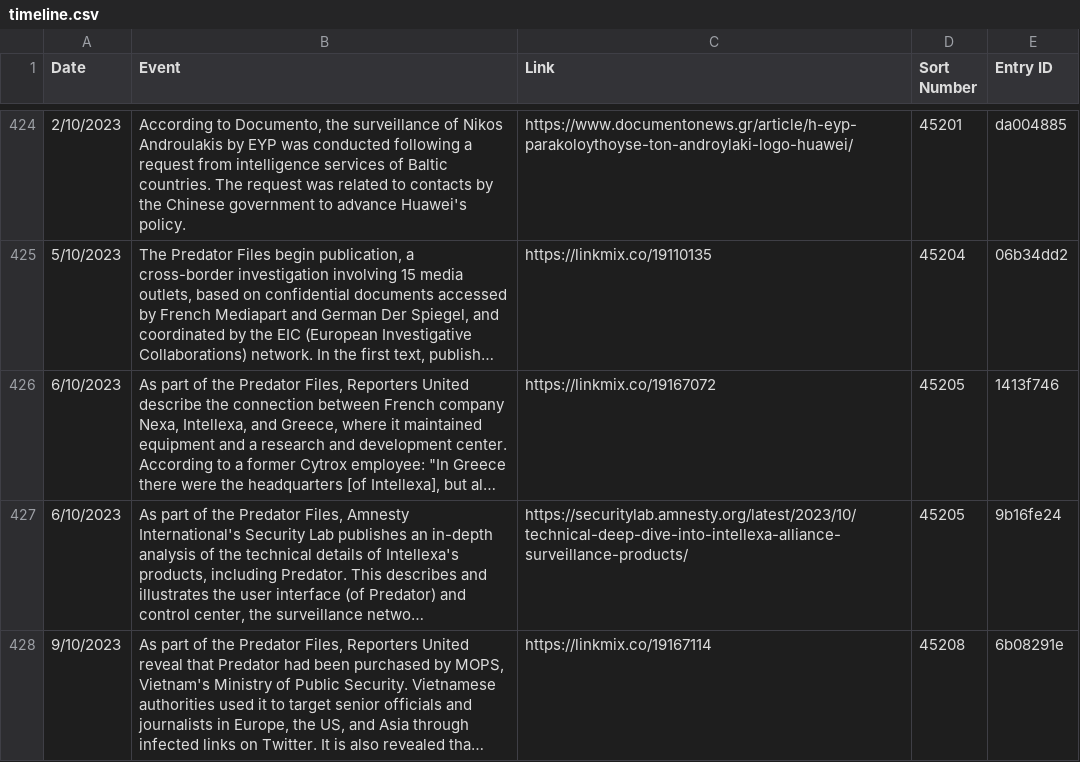
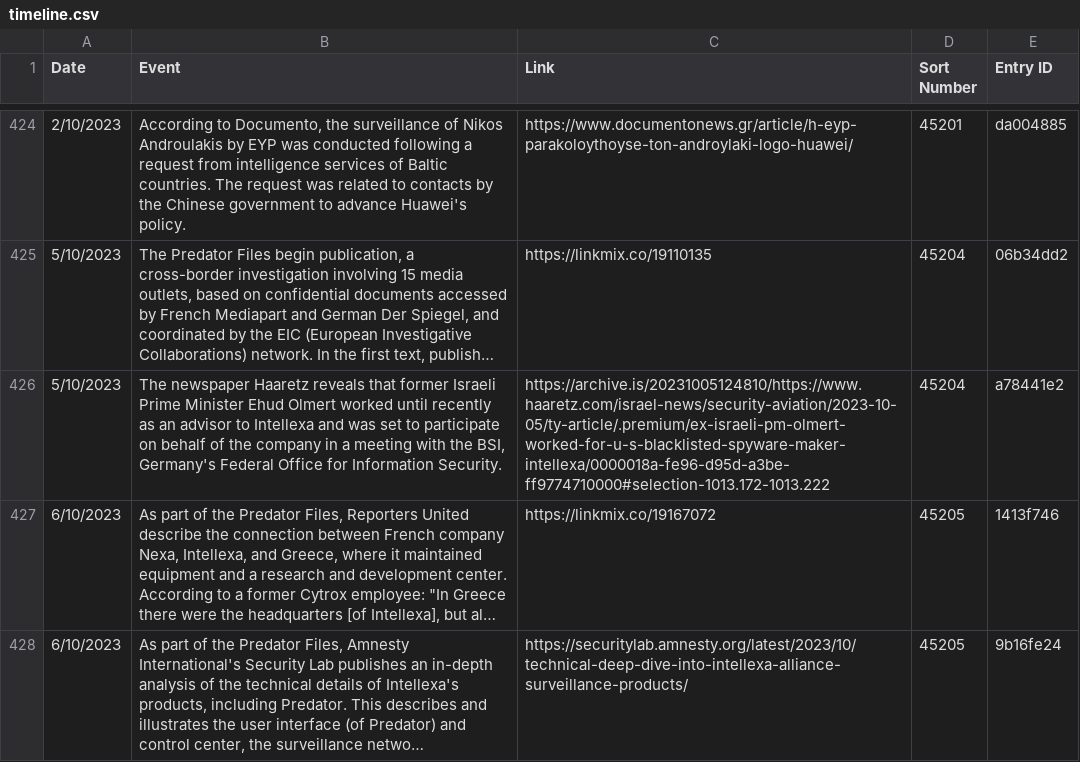
Before and after one commit to predatorgate/predatorgate.github.io, a CSV file: data/en/timeline.csv, drawn as a sheet; only a part is shown, gaps mark what is left out; the shorter side is filled out with more unchanged rows; long unchanged cells end in …; the diff names each change by its address in the sheet, - before the commit and + after, or states it on an @@ line.

```diff
--- a/data/en/timeline.csv
+++ b/data/en/timeline.csv
+row 426: 5/10/2023 | The newspaper Haaretz reveals that former Israeli Prime Minister Ehud Olmert worked until recently as an advisor to Intellexa and was set to participate on behalf of the company in a meeting with the BSI, Germany's Federal Office for Information Security. | https://archive.is/20231005124810/https://www.haaretz.com/israel-news/security-aviation/2023-10-05/ty-article/.premium/ex-israeli-pm-olmert-worked-for-u-s-blacklisted-spyware-maker-intellexa/0000018a-fe96-d95d-a3be-ff9774710000#selection-1013.172-1013.222 | 45204 | a78441e2
```
Also changed, not shown: data/gr/timeline.csv, 2 other files.
